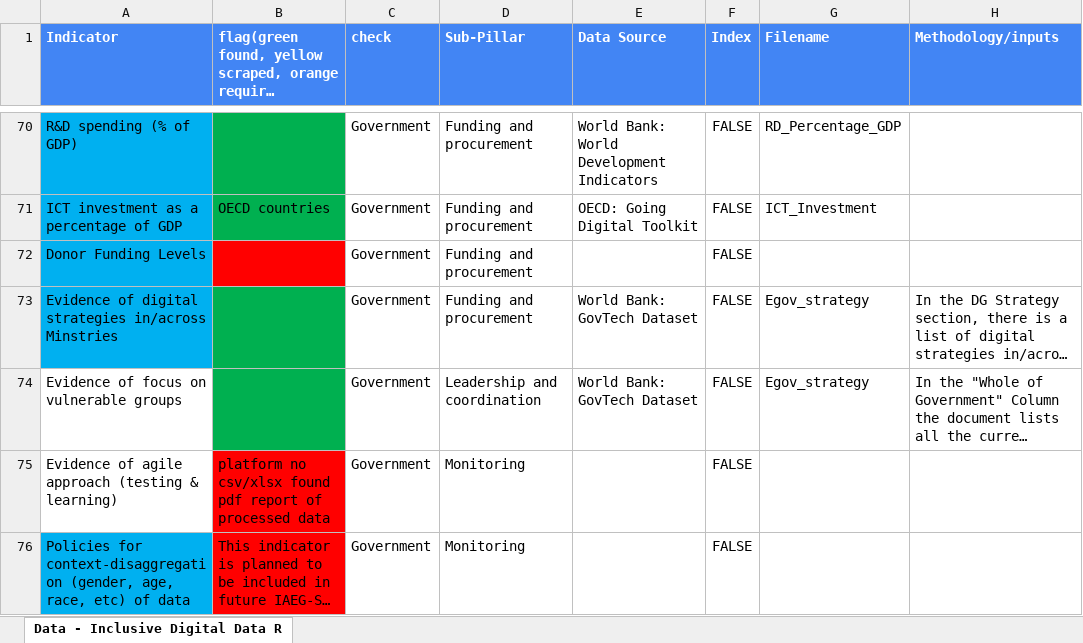
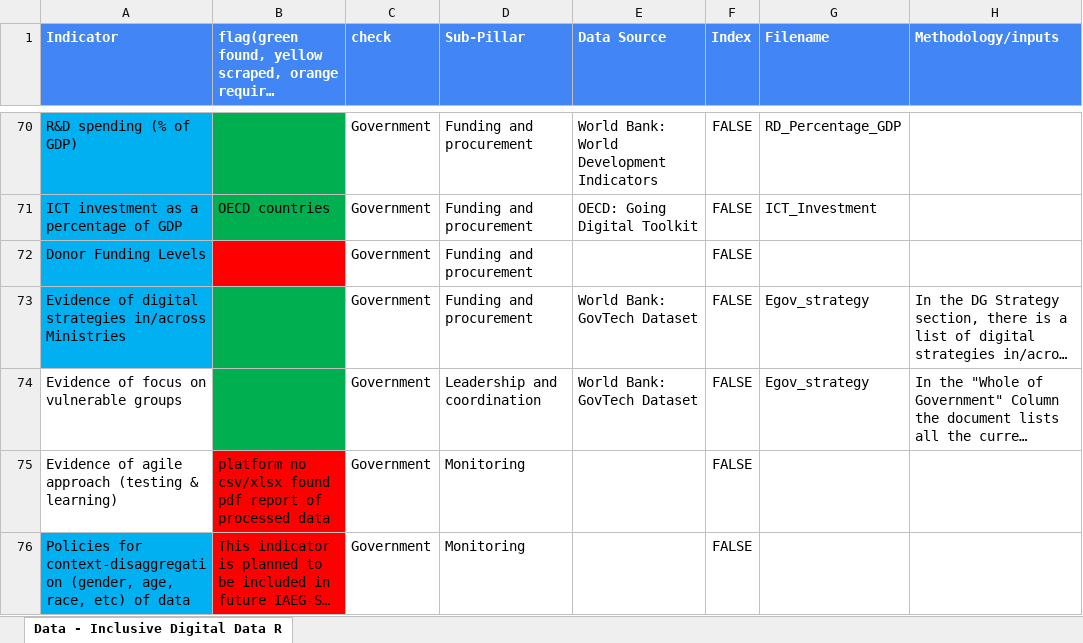
Before and after one commit to undp/digital-development-compass, an Excel workbook: UNDP Digital Assessment Data Framework Filename Matching V7.xlsx, sheet Data - Inclusive Digital Data R, drawn as a sheet; only a part is shown, gaps mark what is left out; long unchanged cells end in …; values as stored, in another font and other column widths than the file's, no borders; charts and pictures and conditional formats not drawn; the diff names each change by its address in the sheet, - before the commit and + after, or states it on an @@ line.

```diff
--- a/UNDP Digital Assessment Data Framework Filename Matching V7.xlsx (sheet Data - Inclusive Digital Data R)
+++ b/UNDP Digital Assessment Data Framework Filename Matching V7.xlsx (sheet Data - Inclusive Digital Data R)
-A73 (Indicator): …strategies in/across Minstries
+A73 (Indicator): …strategies in/across Ministries
```
Also changed, not shown: 13 other files.
